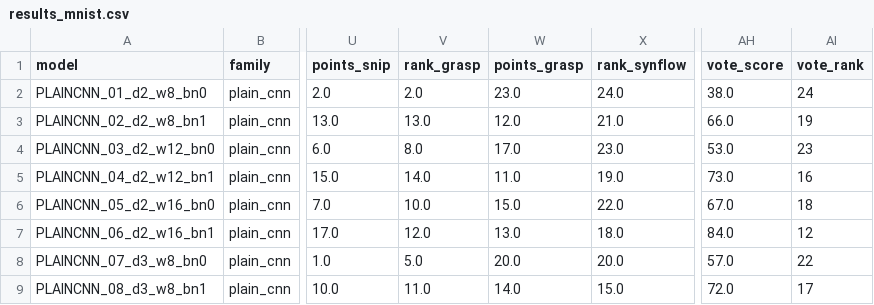
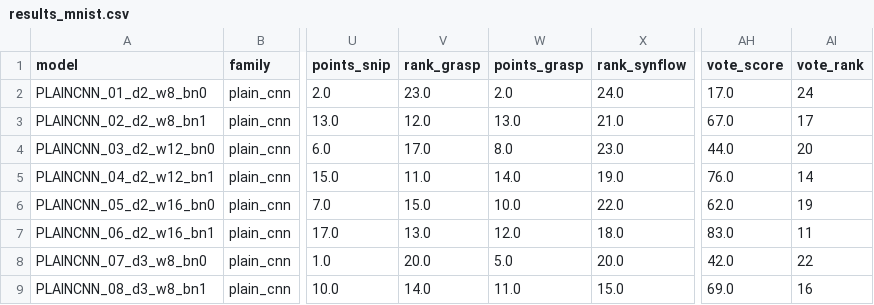
Before and after one commit to ledejo/dhbw_DistUNNce, a CSV file: outputs/results_mnist.csv, drawn as a sheet; only a part is shown, gaps mark what is left out; the diff covers the shown part only; the diff names each change by its address in the sheet, - before the commit and + after, or states it on an @@ line.

```diff
--- a/outputs/results_mnist.csv
+++ b/outputs/results_mnist.csv
-V2 (rank_grasp): 2.0
+V2 (rank_grasp): 23.0
-W2 (points_grasp): 23.0
+W2 (points_grasp): 2.0
-AH2 (vote_score): 38.0
+AH2 (vote_score): 17.0
-V3 (rank_grasp): 13.0
+V3 (rank_grasp): 12.0
-W3 (points_grasp): 12.0
+W3 (points_grasp): 13.0
-AH3 (vote_score): 66.0
+AH3 (vote_score): 67.0
-AI3 (vote_rank): 19
+AI3 (vote_rank): 17
-V4 (rank_grasp): 8.0
+V4 (rank_grasp): 17.0
-W4 (points_grasp): 17.0
+W4 (points_grasp): 8.0
-AH4 (vote_score): 53.0
+AH4 (vote_score): 44.0
-AI4 (vote_rank): 23
+AI4 (vote_rank): 20
-V5 (rank_grasp): 14.0
+V5 (rank_grasp): 11.0
-W5 (points_grasp): 11.0
+W5 (points_grasp): 14.0
-AH5 (vote_score): 73.0
+AH5 (vote_score): 76.0
-AI5 (vote_rank): 16
+AI5 (vote_rank): 14
-V6 (rank_grasp): 10.0
+V6 (rank_grasp): 15.0
-W6 (points_grasp): 15.0
+W6 (points_grasp): 10.0
-AH6 (vote_score): 67.0
+AH6 (vote_score): 62.0
-AI6 (vote_rank): 18
+AI6 (vote_rank): 19
-V7 (rank_grasp): 12.0
+V7 (rank_grasp): 13.0
-W7 (points_grasp): 13.0
+W7 (points_grasp): 12.0
-AH7 (vote_score): 84.0
+AH7 (vote_score): 83.0
-AI7 (vote_rank): 12
+AI7 (vote_rank): 11
-V8 (rank_grasp): 5.0
+V8 (rank_grasp): 20.0
-W8 (points_grasp): 20.0
+W8 (points_grasp): 5.0
-AH8 (vote_score): 57.0
+AH8 (vote_score): 42.0
-V9 (rank_grasp): 11.0
+V9 (rank_grasp): 14.0
-W9 (points_grasp): 14.0
+W9 (points_grasp): 11.0
-AH9 (vote_score): 72.0
+AH9 (vote_score): 69.0
-AI9 (vote_rank): 17
+AI9 (vote_rank): 16
```
Also changed, not shown: 58 edited cells elsewhere in this file, outputs/metric_mapping_by_family.csv, outputs/metric_mapping_overall.csv, 25 other files.
